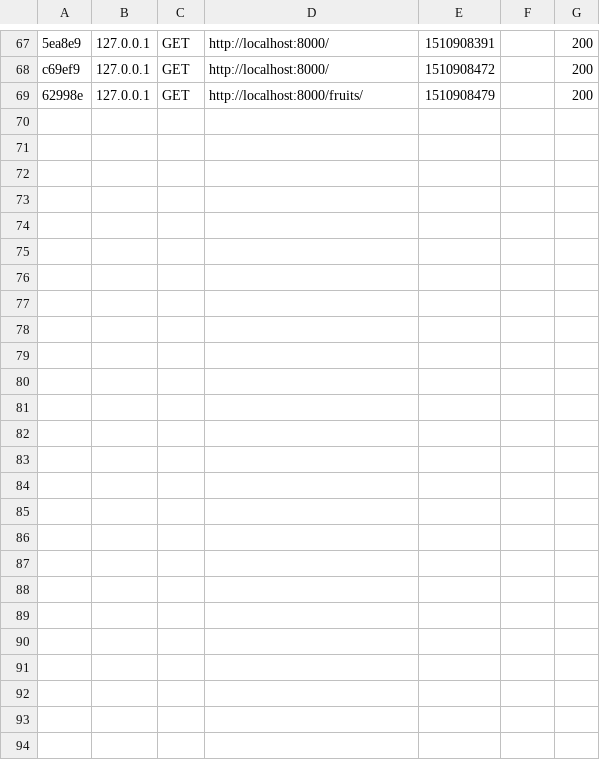
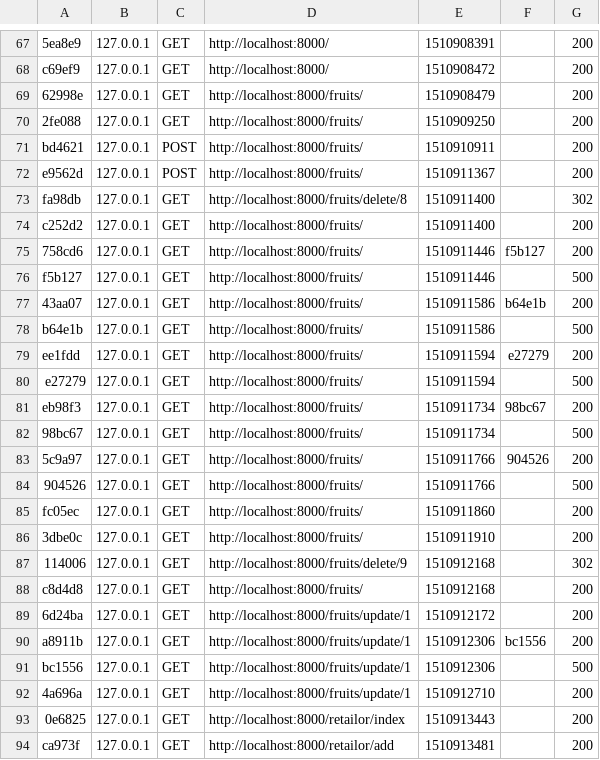
Before and after one commit to frpele/cours-php, a CSV file: intro_symfony/var/cache/dev/profiler/index.csv, drawn as a sheet; only a part is shown, gaps mark what is left out.

```diff
--- a/intro_symfony/var/cache/dev/profiler/index.csv
+++ b/intro_symfony/var/cache/dev/profiler/index.csv
@@ -69 +69,26 @@ c69ef9,127.0.0.1,GET,http://localhost:8000/,1510908472,,200
 62998e,127.0.0.1,GET,http://localhost:8000/fruits/,1510908479,,200
+2fe088,127.0.0.1,GET,http://localhost:8000/fruits/,1510909250,,200
+bd4621,127.0.0.1,POST,http://localhost:8000/fruits/,1510910911,,200
+e9562d,127.0.0.1,POST,http://localhost:8000/fruits/,1510911367,,200
+fa98db,127.0.0.1,GET,http://localhost:8000/fruits/delete/8,1510911400,,302
+c252d2,127.0.0.1,GET,http://localhost:8000/fruits/,1510911400,,200
+758cd6,127.0.0.1,GET,http://localhost:8000/fruits/,1510911446,f5b127,200
+f5b127,127.0.0.1,GET,http://localhost:8000/fruits/,1510911446,,500
+43aa07,127.0.0.1,GET,http://localhost:8000/fruits/,1510911586,b64e1b,200
+b64e1b,127.0.0.1,GET,http://localhost:8000/fruits/,1510911586,,500
+ee1fdd,127.0.0.1,GET,http://localhost:8000/fruits/,1510911594,e27279,200
+e27279,127.0.0.1,GET,http://localhost:8000/fruits/,1510911594,,500
+eb98f3,127.0.0.1,GET,http://localhost:8000/fruits/,1510911734,98bc67,200
+98bc67,127.0.0.1,GET,http://localhost:8000/fruits/,1510911734,,500
+5c9a97,127.0.0.1,GET,http://localhost:8000/fruits/,1510911766,904526,200
+904526,127.0.0.1,GET,http://localhost:8000/fruits/,1510911766,,500
+fc05ec,127.0.0.1,GET,http://localhost:8000/fruits/,1510911860,,200
+3dbe0c,127.0.0.1,GET,http://localhost:8000/fruits/,1510911910,,200
+114006,127.0.0.1,GET,http://localhost:8000/fruits/delete/9,1510912168,,302
+c8d4d8,127.0.0.1,GET,http://localhost:8000/fruits/,1510912168,,200
+6d24ba,127.0.0.1,GET,http://localhost:8000/fruits/update/1,1510912172,,200
+a8911b,127.0.0.1,GET,http://localhost:8000/fruits/update/1,1510912306,bc1556,200
+bc1556,127.0.0.1,GET,http://localhost:8000/fruits/update/1,1510912306,,500
+4a696a,127.0.0.1,GET,http://localhost:8000/fruits/update/1,1510912710,,200
+0e6825,127.0.0.1,GET,http://localhost:8000/retailor/index,1510913443,,200
+ca973f,127.0.0.1,GET,http://localhost:8000/retailor/add,1510913481,,200
```
Also changed, not shown: 21 other files.
